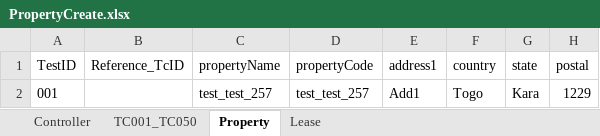
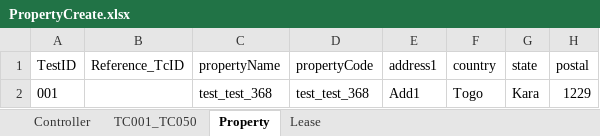
Before and after one commit to shahriarkamal-dsi/AMT-TestFrameWork, an Excel workbook: src/main/resources/dataCreate/PropertyCreate.xlsx, sheet Property, drawn as a sheet; only a part is shown; values as stored, in another font and other column widths than the file's, no borders; the diff names each change by its address in the sheet, - before the commit and + after, or states it on an @@ line.

Commit message:
add property and lease

```diff
--- a/src/main/resources/dataCreate/PropertyCreate.xlsx (sheet Property)
+++ b/src/main/resources/dataCreate/PropertyCreate.xlsx (sheet Property)
-C2 (propertyName): test_test_257
+C2 (propertyName): test_test_368
-D2 (propertyCode): test_test_257
+D2 (propertyCode): test_test_368
```
Also changed, not shown: sheet Lease, src/main/resources/modules/Fasb2.xlsx, src/main/resources/objectLocator/Common.xlsx, 10 other files.
